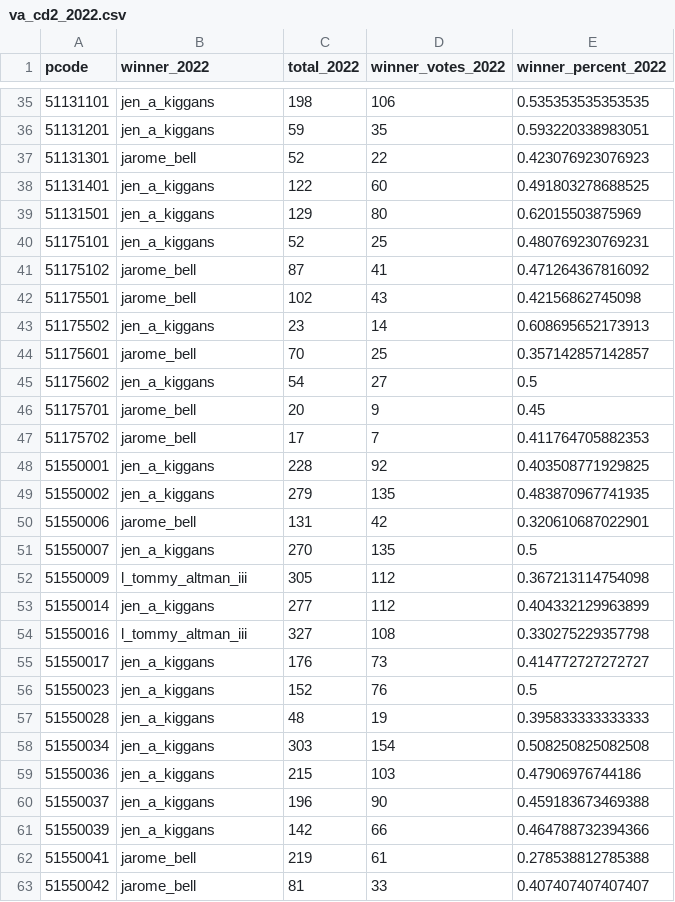
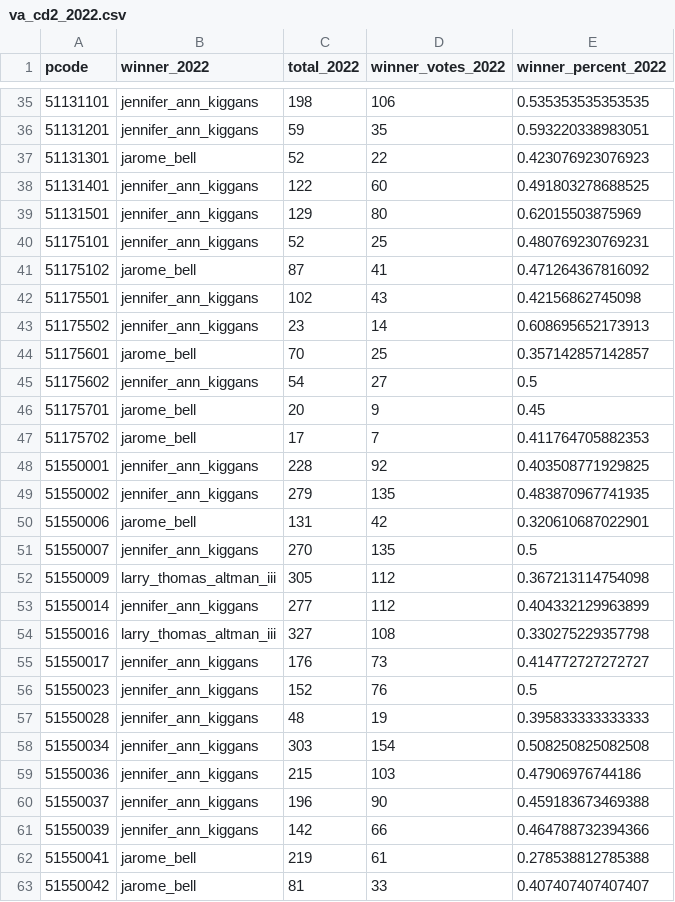
Before and after one commit to xadomatis/va_gop, a CSV file: data/processed/va_cd2_2022.csv, drawn as a sheet; only a part is shown, gaps mark what is left out; the diff covers the shown part only.

```diff
--- a/data/processed/va_cd2_2022.csv
+++ b/data/processed/va_cd2_2022.csv
@@ -35,28 +35,28 @@
-"51131101","jen_a_kiggans",198,106,0.535353535353535
-"51131201","jen_a_kiggans",59,35,0.593220338983051
+"51131101","jennifer_ann_kiggans",198,106,0.535353535353535
+"51131201","jennifer_ann_kiggans",59,35,0.593220338983051
 "51131301","jarome_bell",52,22,0.423076923076923
-"51131401","jen_a_kiggans",122,60,0.491803278688525
-"51131501","jen_a_kiggans",129,80,0.62015503875969
-"51175101","jen_a_kiggans",52,25,0.480769230769231
+"51131401","jennifer_ann_kiggans",122,60,0.491803278688525
+"51131501","jennifer_ann_kiggans",129,80,0.62015503875969
+"51175101","jennifer_ann_kiggans",52,25,0.480769230769231
 "51175102","jarome_bell",87,41,0.471264367816092
-"51175501","jarome_bell",102,43,0.42156862745098
-"51175502","jen_a_kiggans",23,14,0.608695652173913
+"51175501","jennifer_ann_kiggans",102,43,0.42156862745098
+"51175502","jennifer_ann_kiggans",23,14,0.608695652173913
 "51175601","jarome_bell",70,25,0.357142857142857
-"51175602","jen_a_kiggans",54,27,0.5
+"51175602","jennifer_ann_kiggans",54,27,0.5
 "51175701","jarome_bell",20,9,0.45
 "51175702","jarome_bell",17,7,0.411764705882353
-"51550001","jen_a_kiggans",228,92,0.403508771929825
-"51550002","jen_a_kiggans",279,135,0.483870967741935
+"51550001","jennifer_ann_kiggans",228,92,0.403508771929825
+"51550002","jennifer_ann_kiggans",279,135,0.483870967741935
 "51550006","jarome_bell",131,42,0.320610687022901
-"51550007","jen_a_kiggans",270,135,0.5
-"51550009","l_tommy_altman_iii",305,112,0.367213114754098
-"51550014","jen_a_kiggans",277,112,0.404332129963899
-"51550016","l_tommy_altman_iii",327,108,0.330275229357798
-"51550017","jen_a_kiggans",176,73,0.414772727272727
-"51550023","jen_a_kiggans",152,76,0.5
-"51550028","jen_a_kiggans",48,19,0.395833333333333
-"51550034","jen_a_kiggans",303,154,0.508250825082508
-"51550036","jen_a_kiggans",215,103,0.47906976744186
-"51550037","jen_a_kiggans",196,90,0.459183673469388
-"51550039","jen_a_kiggans",142,66,0.464788732394366
+"51550007","jennifer_ann_kiggans",270,135,0.5
+"51550009","larry_thomas_altman_iii",305,112,0.367213114754098
+"51550014","jennifer_ann_kiggans",277,112,0.404332129963899
+"51550016","larry_thomas_altman_iii",327,108,0.330275229357798
+"51550017","jennifer_ann_kiggans",176,73,0.414772727272727
+"51550023","jennifer_ann_kiggans",152,76,0.5
+"51550028","jennifer_ann_kiggans",48,19,0.395833333333333
+"51550034","jennifer_ann_kiggans",303,154,0.508250825082508
+"51550036","jennifer_ann_kiggans",215,103,0.47906976744186
+"51550037","jennifer_ann_kiggans",196,90,0.459183673469388
+"51550039","jennifer_ann_kiggans",142,66,0.464788732394366
 "51550041","jarome_bell",219,61,0.278538812785388
```
Also changed, not shown: 154 edited cells elsewhere in this file, 8 other files.
